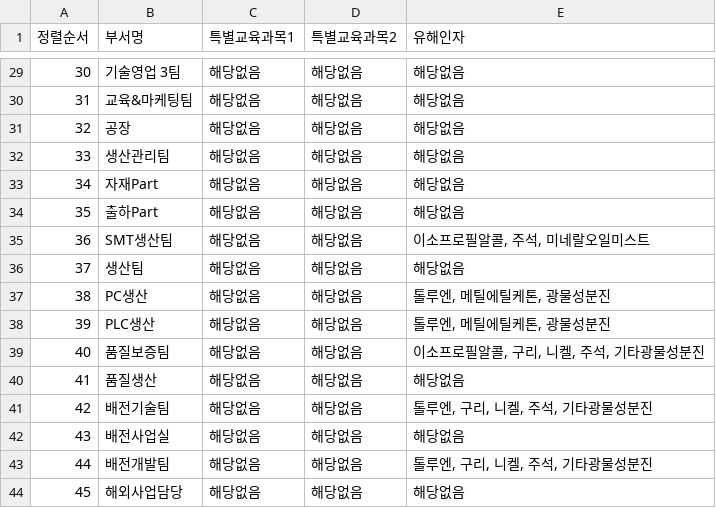
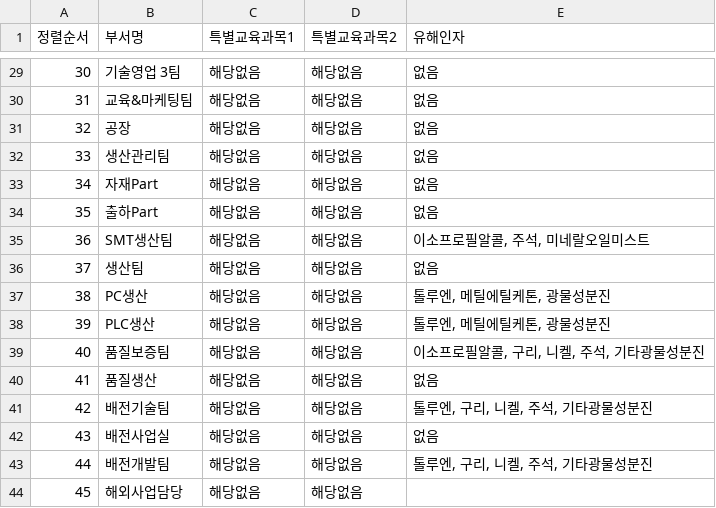
Before and after one commit to c-hyeonkyeong/safety-dashboard, a CSV file: config.csv, drawn as a sheet; only a part is shown, gaps mark what is left out; the diff covers the shown part only.

```diff
--- a/config.csv
+++ b/config.csv
@@ -29,9 +29,9 @@
-30,기술영업 3팀,해당없음,해당없음,해당없음
-31,교육&마케팅팀,해당없음,해당없음,해당없음
-32,공장,해당없음,해당없음,해당없음
-33,생산관리팀,해당없음,해당없음,해당없음
-34,자재Part,해당없음,해당없음,해당없음
-35,출하Part,해당없음,해당없음,해당없음
+30,기술영업 3팀,해당없음,해당없음,없음
+31,교육&마케팅팀,해당없음,해당없음,없음
+32,공장,해당없음,해당없음,없음
+33,생산관리팀,해당없음,해당없음,없음
+34,자재Part,해당없음,해당없음,없음
+35,출하Part,해당없음,해당없음,없음
 36,SMT생산팀,해당없음,해당없음,"이소프로필알콜, 주석, 미네랄오일미스트"
-37,생산팀,해당없음,해당없음,해당없음
+37,생산팀,해당없음,해당없음,없음
 38,PC생산,해당없음,해당없음,"톨루엔, 메틸에틸케톤, 광물성분진"
@@ -39,6 +39,6 @@
 40,품질보증팀,해당없음,해당없음,"이소프로필알콜, 구리, 니켈, 주석, 기타광물성분진"
-41,품질생산,해당없음,해당없음,해당없음
+41,품질생산,해당없음,해당없음,없음
 42,배전기술팀,해당없음,해당없음,"톨루엔, 구리, 니켈, 주석, 기타광물성분진"
-43,배전사업실,해당없음,해당없음,해당없음
+43,배전사업실,해당없음,해당없음,없음
 44,배전개발팀,해당없음,해당없음,"톨루엔, 구리, 니켈, 주석, 기타광물성분진"
-45,해외사업담당,해당없음,해당없음,해당없음
+45,해외사업담당,해당없음,해당없음,
```
Also changed, not shown: 26 edited cells elsewhere in this file.
